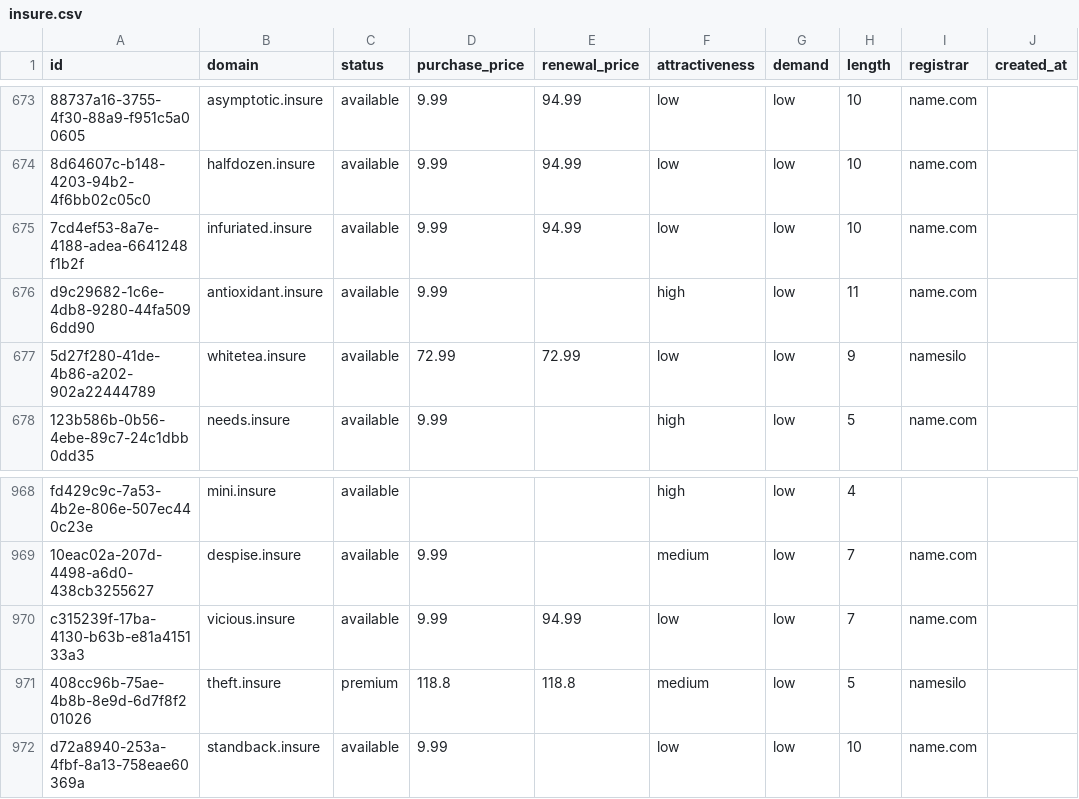
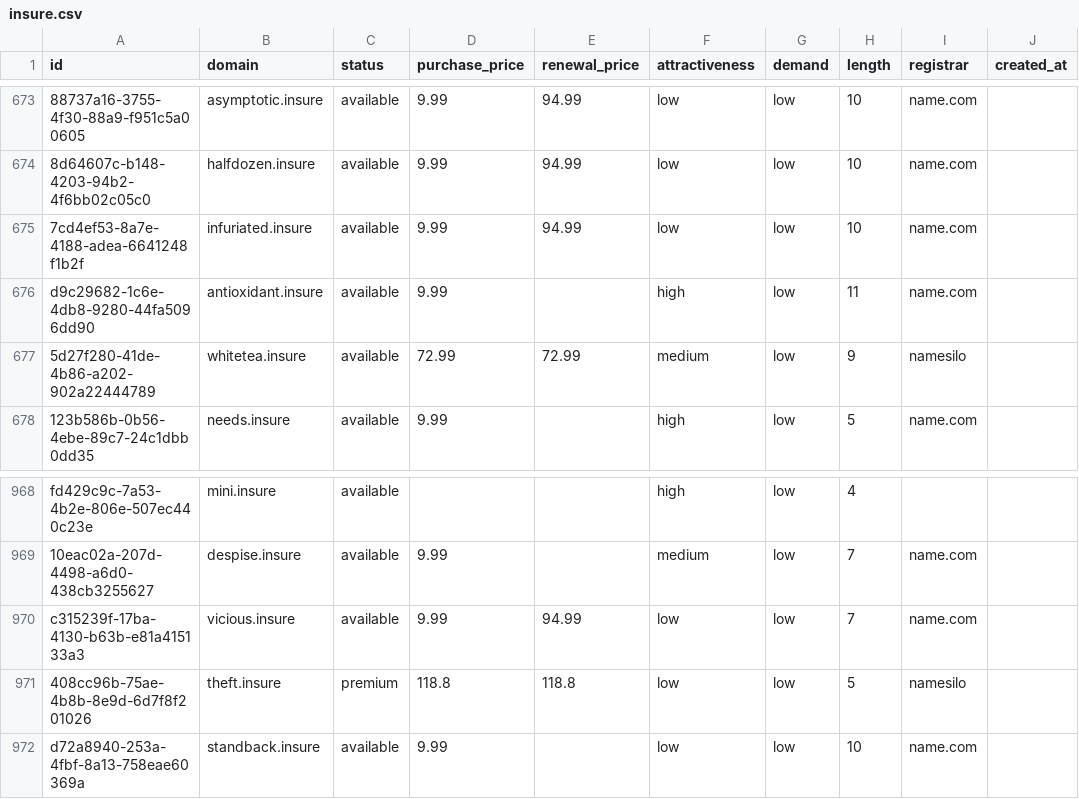
Before and after one commit to UniqueDomains/insure-oneword-domains, a CSV file: insure.csv, drawn as a sheet; only a part is shown, gaps mark what is left out; the diff covers the shown part only; the diff names each change by its address in the sheet, - before the commit and + after, or states it on an @@ line.

```diff
--- a/insure.csv
+++ b/insure.csv
-F677 (attractiveness): low
+F677 (attractiveness): medium
-F971 (attractiveness): medium
+F971 (attractiveness): low
```
Also changed, not shown: 16 edited cells elsewhere in this file, 4 other files.
